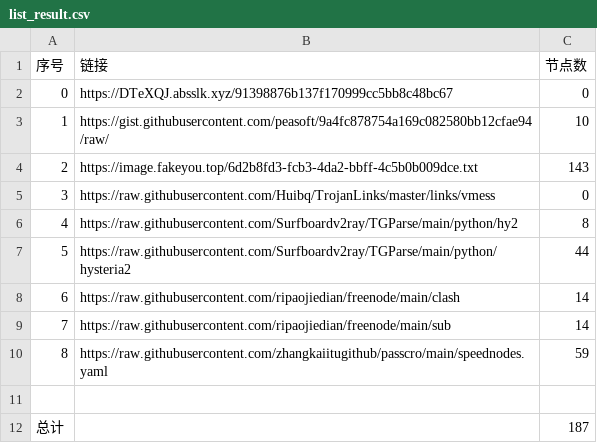
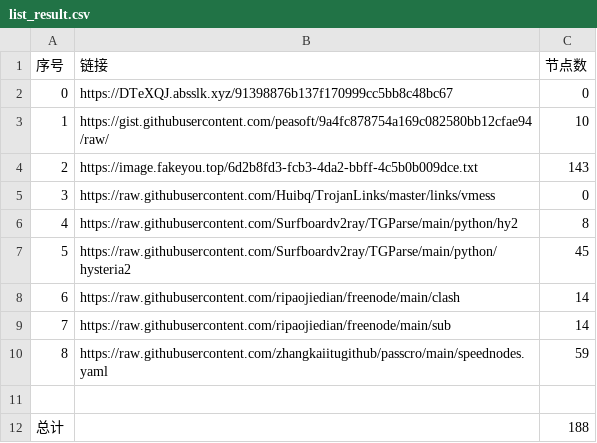
Before and after one commit to cute-omega/NoMoreWalls, a CSV file: list_result.csv, drawn as a sheet.

```diff
--- a/list_result.csv
+++ b/list_result.csv
@@ -6,3 +6,3 @@
 4,https://raw.githubusercontent.com/Surfboardv2ray/TGParse/main/python/hy2,8
-5,https://raw.githubusercontent.com/Surfboardv2ray/TGParse/main/python/hysteria2,44
+5,https://raw.githubusercontent.com/Surfboardv2ray/TGParse/main/python/hysteria2,45
 6,https://raw.githubusercontent.com/ripaojiedian/freenode/main/clash,14
@@ -11,2 +11,2 @@
 
-总计,,187
+总计,,188
```
Also changed, not shown: 7 other files.
